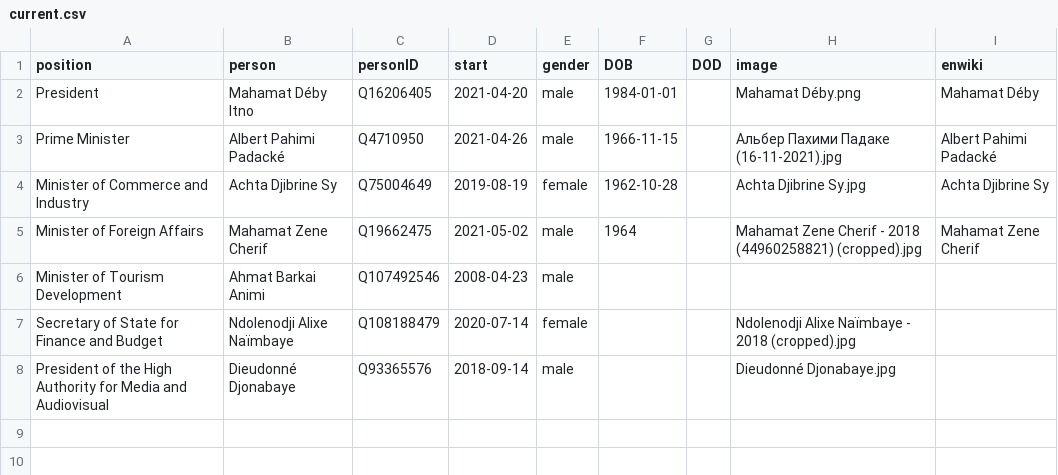
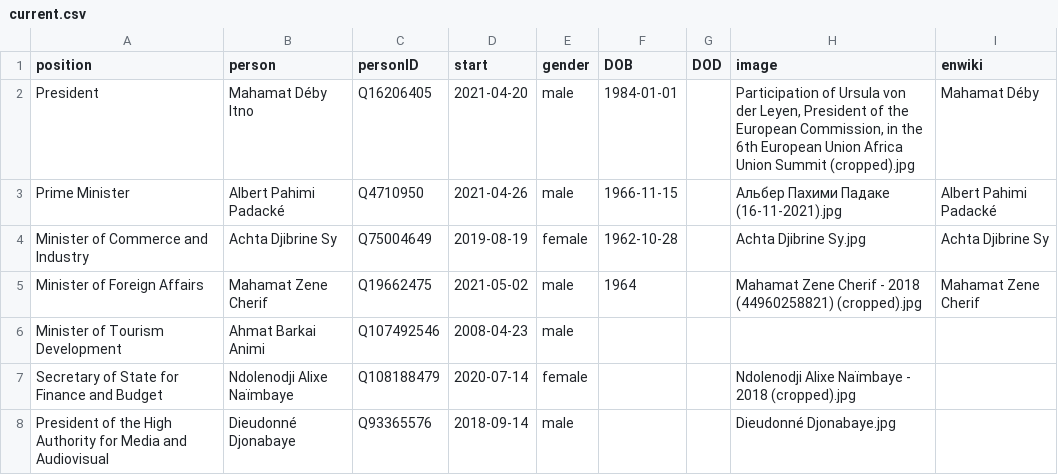
Before and after one commit to every-politician-scrapers/chad-ministers, a CSV file: html/current.csv, drawn as a sheet.

```diff
--- a/html/current.csv
+++ b/html/current.csv
@@ -1,3 +1,3 @@
 position,person,personID,start,gender,DOB,DOD,image,enwiki
-President,Mahamat Déby Itno,Q16206405,2021-04-20,male,1984-01-01,,Mahamat Déby.png,Mahamat Déby
+President,Mahamat Déby Itno,Q16206405,2021-04-20,male,1984-01-01,,"Participation of Ursula von der Leyen, President of the European Commission, in the 6th European Union Africa Union Summit (cropped).jpg",Mahamat Déby
 Prime Minister,Albert Pahimi Padacké,Q4710950,2021-04-26,male,1966-11-15,,Альбер Пахими Падаке (16-11-2021).jpg,Albert Pahimi Padacké
```
Also changed, not shown: html/holders21.csv.
